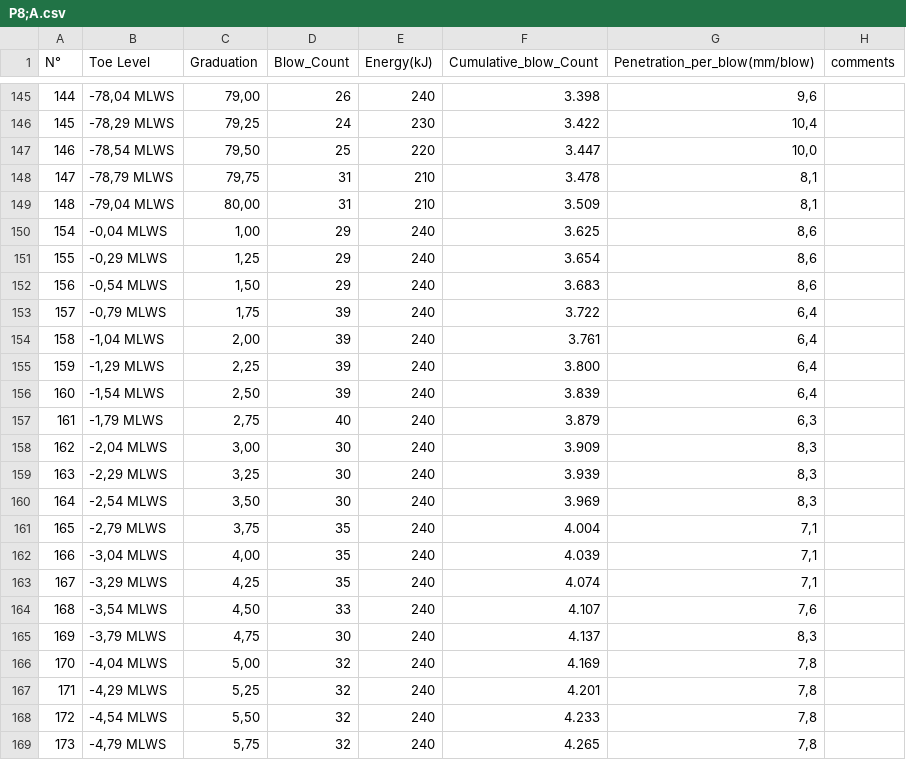
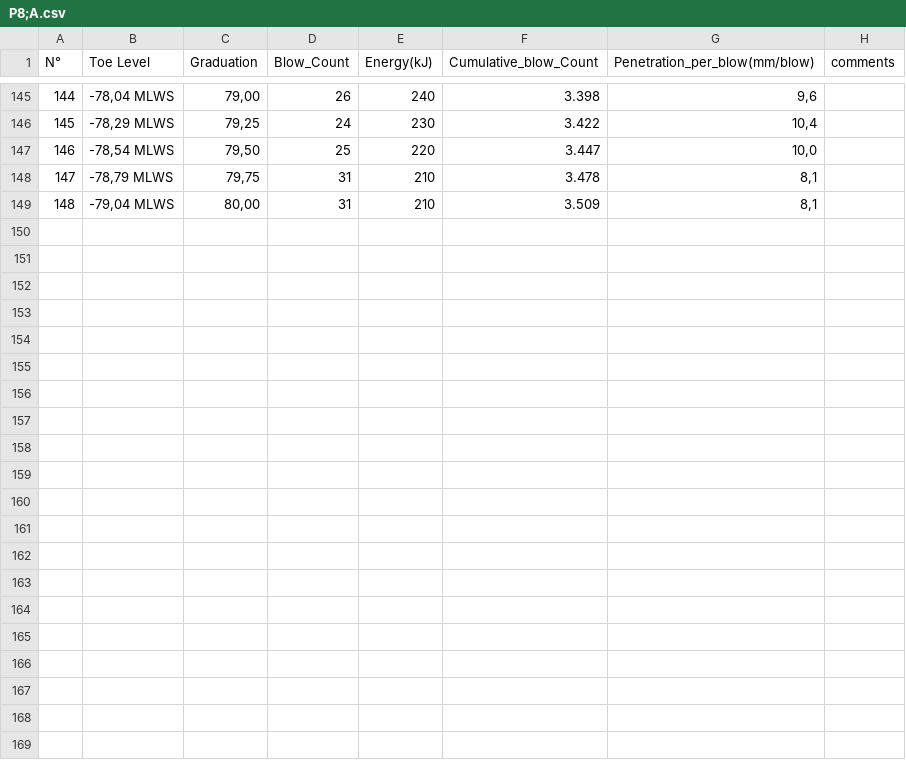
Before and after one commit to eadelgadillom/Projects_Private, a CSV file: Puerto_antioquia/Platform/QUAY 1-2/P8;A.csv, drawn as a sheet; only a part is shown, gaps mark what is left out.

```diff
--- a/Puerto_antioquia/Platform/QUAY 1-2/P8;A.csv
+++ b/Puerto_antioquia/Platform/QUAY 1-2/P8;A.csv
@@ -149,21 +149 @@ N°	Toe Level	Graduation	Blow_Count	Energy(kJ)	Cumulative_blow_Count	Penetration
 148	-79,04 MLWS	80,00	31	210	3.509	8,1	
-154	-0,04 MLWS	1,00	29	240	3.625	8,6	
-155	-0,29 MLWS	1,25	29	240	3.654	8,6	
-156	-0,54 MLWS	1,50	29	240	3.683	8,6	
-157	-0,79 MLWS	1,75	39	240	3.722	6,4	
-158	-1,04 MLWS	2,00	39	240	3.761	6,4	
-159	-1,29 MLWS	2,25	39	240	3.800	6,4	
-160	-1,54 MLWS	2,50	39	240	3.839	6,4	
-161	-1,79 MLWS	2,75	40	240	3.879	6,3	
-162	-2,04 MLWS	3,00	30	240	3.909	8,3	
-163	-2,29 MLWS	3,25	30	240	3.939	8,3	
-164	-2,54 MLWS	3,50	30	240	3.969	8,3	
-165	-2,79 MLWS	3,75	35	240	4.004	7,1	
-166	-3,04 MLWS	4,00	35	240	4.039	7,1	
-167	-3,29 MLWS	4,25	35	240	4.074	7,1	
-168	-3,54 MLWS	4,50	33	240	4.107	7,6	
-169	-3,79 MLWS	4,75	30	240	4.137	8,3	
-170	-4,04 MLWS	5,00	32	240	4.169	7,8	
-171	-4,29 MLWS	5,25	32	240	4.201	7,8	
-172	-4,54 MLWS	5,50	32	240	4.233	7,8	
-173	-4,79 MLWS	5,75	32	240	4.265	7,8	
```
Also changed, not shown: Puerto_antioquia/Platform/QUAY 1-2/P8;B.csv, Puerto_antioquia/Platform/QUAY 1-2/P8;F.csv, 2 other files.
